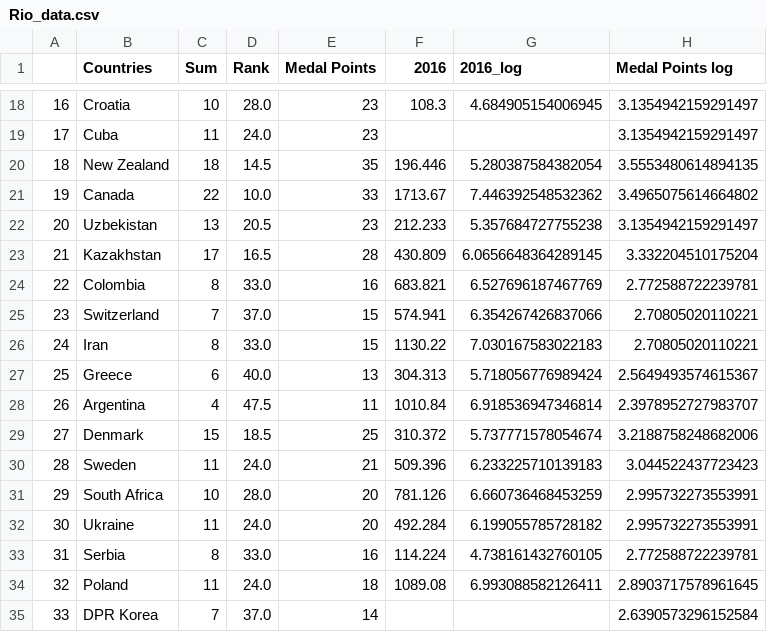
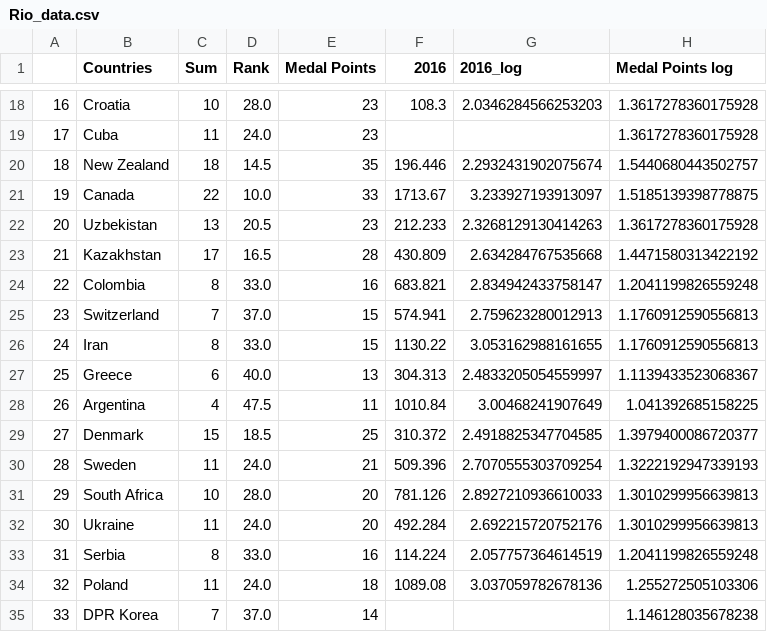
Before and after one commit to harryhoolahan/harryhoolahan.github.io, a CSV file: week9/Rio_data.csv, drawn as a sheet; only a part is shown, gaps mark what is left out; the diff covers the shown part only.

```diff
--- a/week9/Rio_data.csv
+++ b/week9/Rio_data.csv
@@ -18,18 +18,18 @@
-16,Croatia,10,28.0,23,108.3,4.684905154006945,3.1354942159291497
-17,Cuba,11,24.0,23,,,3.1354942159291497
-18,New Zealand,18,14.5,35,196.446,5.280387584382054,3.5553480614894135
-19,Canada,22,10.0,33,1713.67,7.446392548532362,3.4965075614664802
-20,Uzbekistan,13,20.5,23,212.233,5.357684727755238,3.1354942159291497
-21,Kazakhstan,17,16.5,28,430.809,6.0656648364289145,3.332204510175204
-22,Colombia,8,33.0,16,683.821,6.527696187467769,2.772588722239781
-23,Switzerland,7,37.0,15,574.941,6.354267426837066,2.70805020110221
-24,Iran,8,33.0,15,1130.22,7.030167583022183,2.70805020110221
-25,Greece,6,40.0,13,304.313,5.718056776989424,2.5649493574615367
-26,Argentina,4,47.5,11,1010.84,6.918536947346814,2.3978952727983707
-27,Denmark,15,18.5,25,310.372,5.737771578054674,3.2188758248682006
-28,Sweden,11,24.0,21,509.396,6.233225710139183,3.044522437723423
-29,South Africa,10,28.0,20,781.126,6.660736468453259,2.995732273553991
-30,Ukraine,11,24.0,20,492.284,6.199055785728182,2.995732273553991
-31,Serbia,8,33.0,16,114.224,4.738161432760105,2.772588722239781
-32,Poland,11,24.0,18,1089.08,6.993088582126411,2.8903717578961645
-33,DPR Korea,7,37.0,14,,,2.6390573296152584
+16,Croatia,10,28.0,23,108.3,2.0346284566253203,1.3617278360175928
+17,Cuba,11,24.0,23,,,1.3617278360175928
+18,New Zealand,18,14.5,35,196.446,2.2932431902075674,1.5440680443502757
+19,Canada,22,10.0,33,1713.67,3.233927193913097,1.5185139398778875
+20,Uzbekistan,13,20.5,23,212.233,2.3268129130414263,1.3617278360175928
+21,Kazakhstan,17,16.5,28,430.809,2.634284767535668,1.4471580313422192
+22,Colombia,8,33.0,16,683.821,2.834942433758147,1.2041199826559248
+23,Switzerland,7,37.0,15,574.941,2.759623280012913,1.1760912590556813
+24,Iran,8,33.0,15,1130.22,3.053162988161655,1.1760912590556813
+25,Greece,6,40.0,13,304.313,2.4833205054559997,1.1139433523068367
+26,Argentina,4,47.5,11,1010.84,3.00468241907649,1.041392685158225
+27,Denmark,15,18.5,25,310.372,2.4918825347704585,1.3979400086720377
+28,Sweden,11,24.0,21,509.396,2.7070555303709254,1.3222192947339193
+29,South Africa,10,28.0,20,781.126,2.8927210936610033,1.3010299956639813
+30,Ukraine,11,24.0,20,492.284,2.692215720752176,1.3010299956639813
+31,Serbia,8,33.0,16,114.224,2.057757364614519,1.2041199826559248
+32,Poland,11,24.0,18,1089.08,3.037059782678136,1.255272505103306
+33,DPR Korea,7,37.0,14,,,1.146128035678238
```
Also changed, not shown: 121 edited cells elsewhere in this file.
